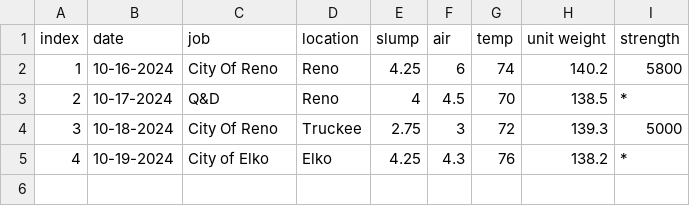
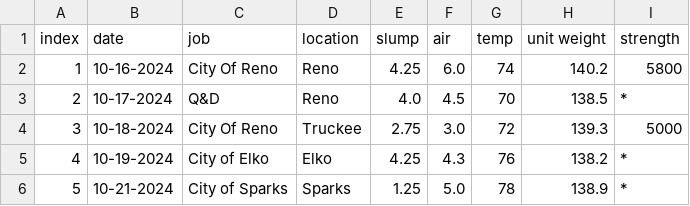
Before and after one commit to crewan349/Concrete_testing, a CSV file: tests.csv, drawn as a sheet.

```diff
--- a/tests.csv
+++ b/tests.csv
@@ -1,5 +1,6 @@
 index,date,job,location,slump,air,temp,unit weight,strength
-1,10-16-2024,City Of Reno,Reno,4.25,6,74,140.2,5800
-2,10-17-2024,Q&D,Reno,4,4.5,70,138.5,*
-3,10-18-2024,City Of Reno,Truckee,2.75,3,72,139.3,5000
+1,10-16-2024,City Of Reno,Reno,4.25,6.0,74,140.2,5800
+2,10-17-2024,Q&D,Reno,4.0,4.5,70,138.5,*
+3,10-18-2024,City Of Reno,Truckee,2.75,3.0,72,139.3,5000
 4,10-19-2024,City of Elko,Elko,4.25,4.3,76,138.2,*
+5,10-21-2024,City of Sparks,Sparks,1.25,5.0,78,138.9,*
```
Also changed, not shown: 1 other file.
